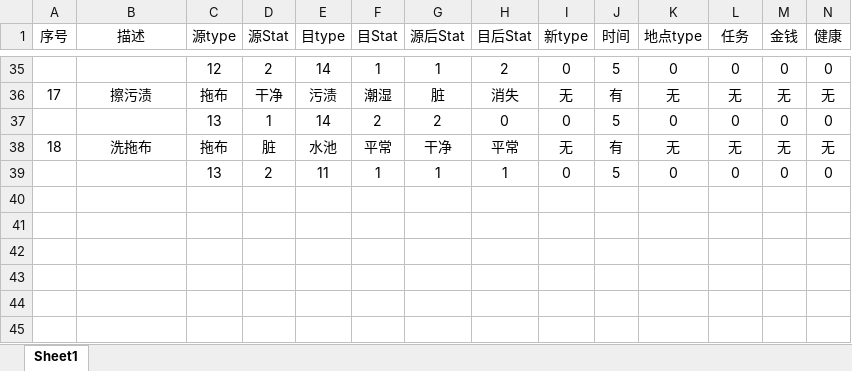
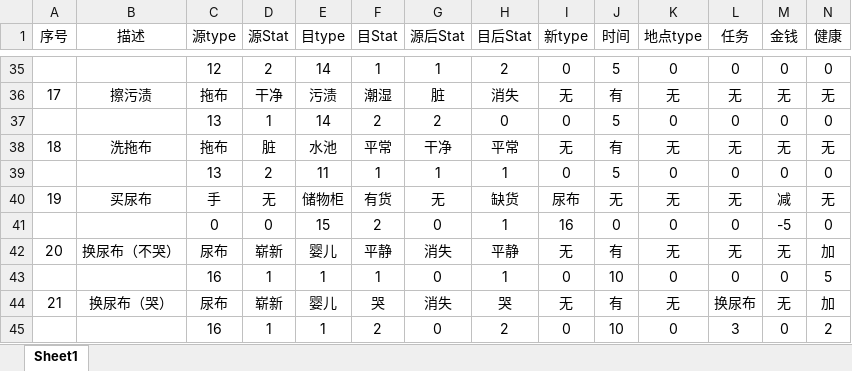
Before and after one commit to xiaojun923/ludumdare46, an Excel workbook: babysmile/Assets/ExcelData/工作簿1.xlsx, sheet Sheet1, drawn as a sheet; only a part is shown, gaps mark what is left out; values as stored, in another font and other column widths than the file's, no borders; the diff names each change by its address in the sheet, - before the commit and + after, or states it on an @@ line.

```diff
--- a/babysmile/Assets/ExcelData/工作簿1.xlsx (sheet Sheet1)
+++ b/babysmile/Assets/ExcelData/工作簿1.xlsx (sheet Sheet1)
+row 40: 19 | 买尿布 | 手 | 无 | 储物柜 | 有货 | 无 | 缺货 | 尿布 | 无 | 无 | 无 | 减 | 无
+row 41:  |  | 0 | 0 | 15 | 2 | 0 | 1 | 16 | 0 | 0 | 0 | -5 | 0
+row 42: 20 | 换尿布（不哭） | 尿布 | 崭新 | 婴儿 | 平静 | 消失 | 平静 | 无 | 有 | 无 | 无 | 无 | 加
+row 43:  |  | 16 | 1 | 1 | 1 | 0 | 1 | 0 | 10 | 0 | 0 | 0 | 5
+row 44: 21 | 换尿布（哭） | 尿布 | 崭新 | 婴儿 | 哭 | 消失 | 哭 | 无 | 有 | 无 | 换尿布 | 无 | 加
+row 45:  |  | 16 | 1 | 1 | 2 | 0 | 2 | 0 | 10 | 0 | 3 | 0 | 2
```
Also changed, not shown: 1 other file.
